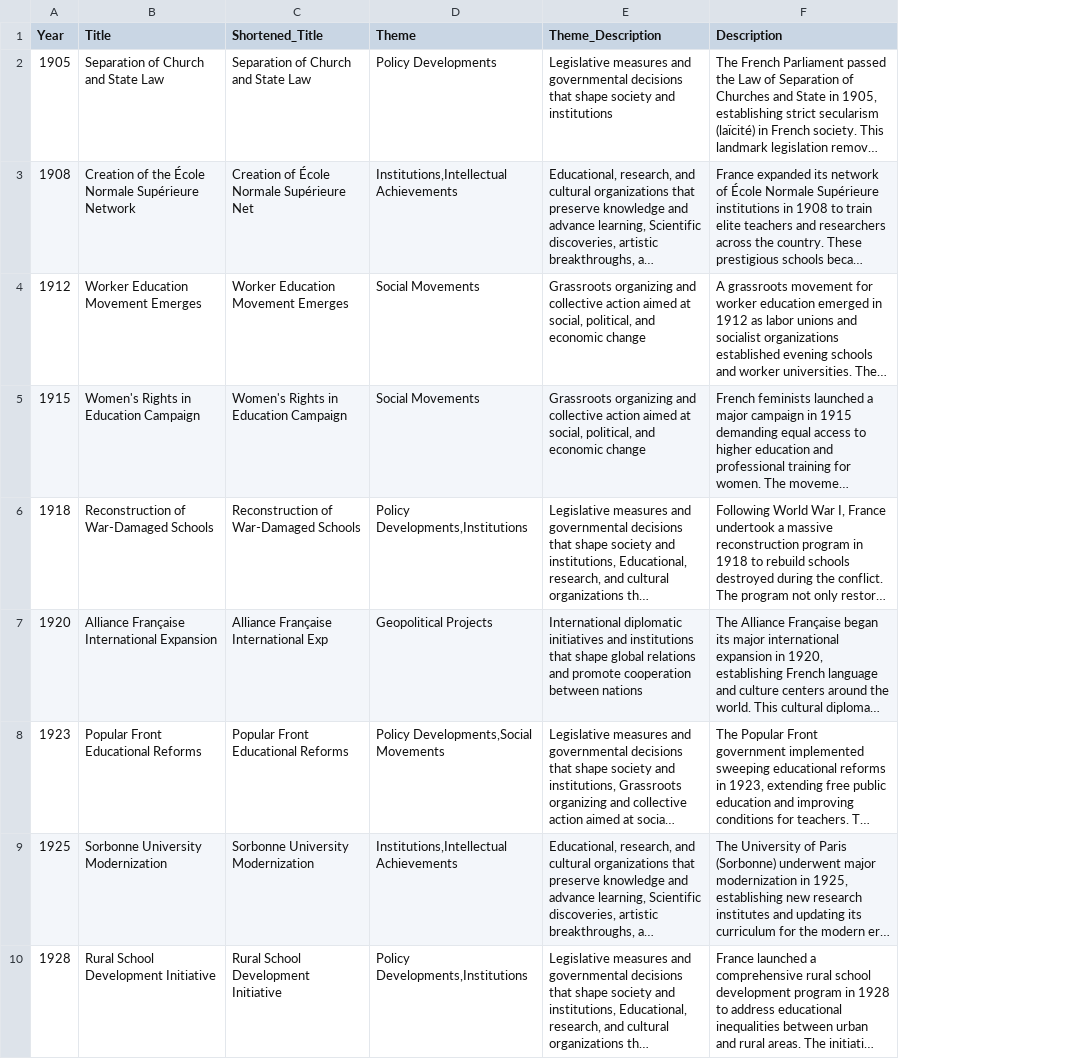
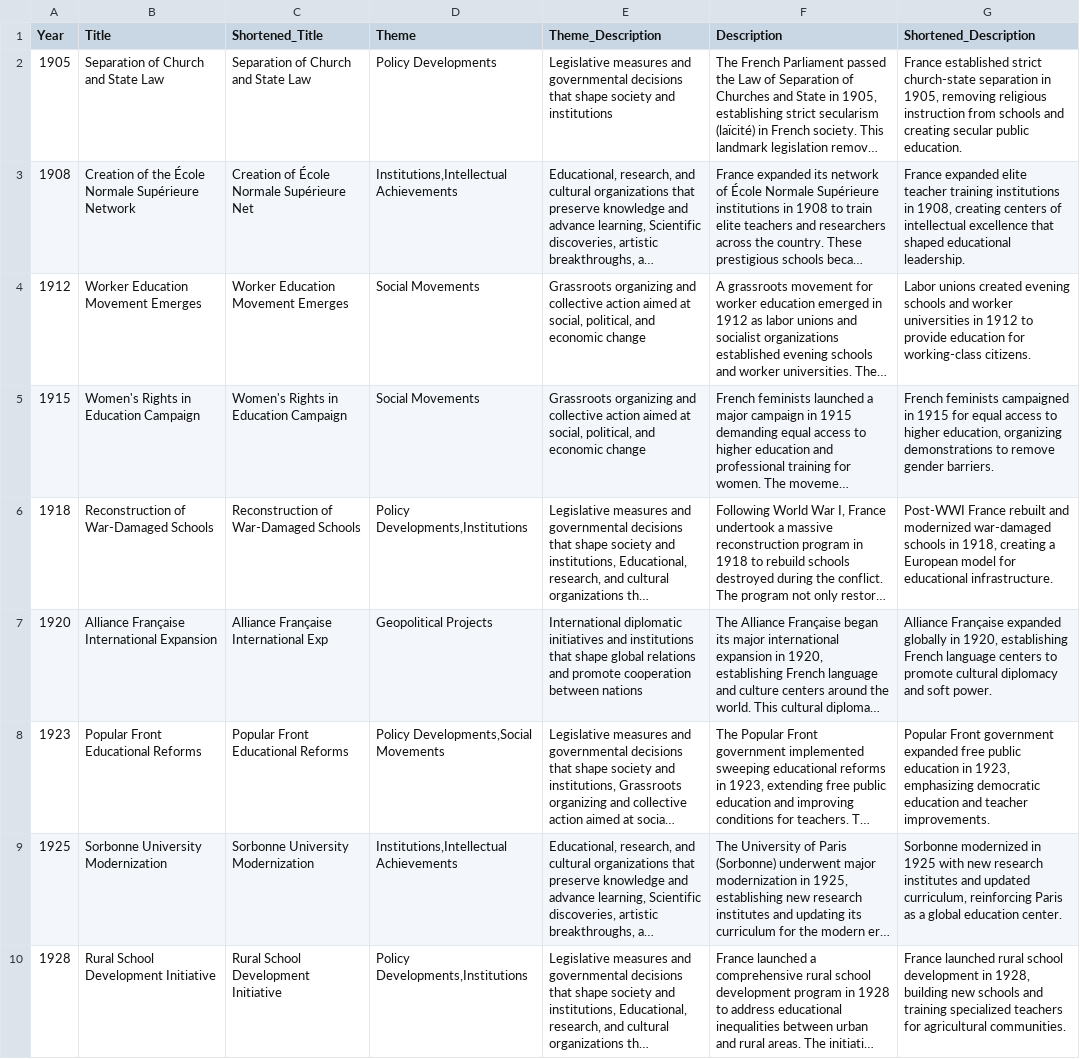
Before and after one commit to marijndegenaar/openDV, a CSV file: public/data/france_mockdata.csv, drawn as a sheet; only a part is shown; long unchanged cells end in …; the diff names each change by its address in the sheet, - before the commit and + after, or states it on an @@ line.

```diff
--- a/public/data/france_mockdata.csv
+++ b/public/data/france_mockdata.csv
+column G (Shortened_Description), rows 2-10: France established strict church-state separation in 1905, removing religious instruction from schools and creating secular public education. | France expanded elite teacher training institutions in 1908, creating centers of intellectual excellence that shaped educational leadership. | Labor unions created evening schools and worker universities in 1912 to provide education for working-class citizens. | French feminists campaigned in 1915 for equal access to higher education, organizing demonstrations to remove gender barriers. | Post-WWI France rebuilt and modernized war-damaged schools in 1918, creating a European model for educational infrastructure. | Alliance Française expanded globally in 1920, establishing French language centers to promote cultural diplomacy and soft power. | Popular Front government expanded free public education in 1923, emphasizing democratic education and teacher improvements. | Sorbonne modernized in 1925 with new research institutes and updated curriculum, reinforcing Paris as a global education center. | France launched rural school development in 1928, building new schools and training specialized teachers for agricultural communities.
```
Also changed, not shown: public/data/germany_mockdata.csv, public/data/netherlands_mockdata.csv, 4 other files.
